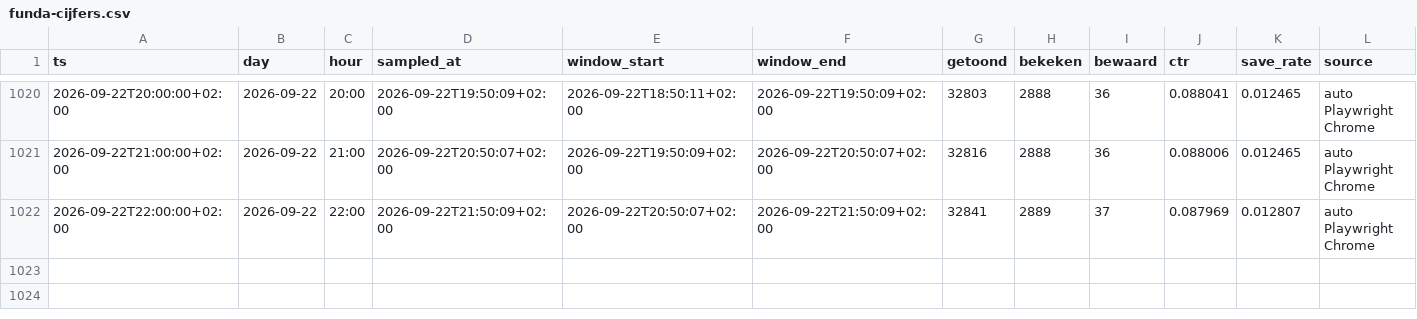
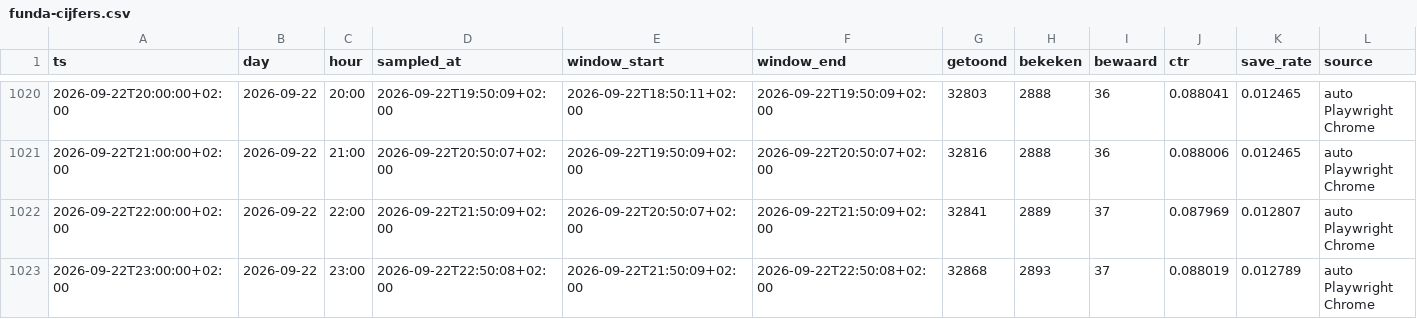
Before and after one commit to JustMarco88/dorpsstraat-funda-cijfers, a CSV file: funda-cijfers.csv, drawn as a sheet; only a part is shown, gaps mark what is left out; the diff names each change by its address in the sheet, - before the commit and + after, or states it on an @@ line.

Commit message:
funda-cijfers 2026-09-22T22:50:08+02:00

```diff
--- a/funda-cijfers.csv
+++ b/funda-cijfers.csv
+row 1023: 2026-09-22T23:00:00+02:00 | 2026-09-22 | 23:00 | 2026-09-22T22:50:08+02:00 | 2026-09-22T21:50:09+02:00 | 2026-09-22T22:50:08+02:00 | 32868 | 2893 | 37 | 0.088019 | 0.012789 | auto Playwright Chrome
```
